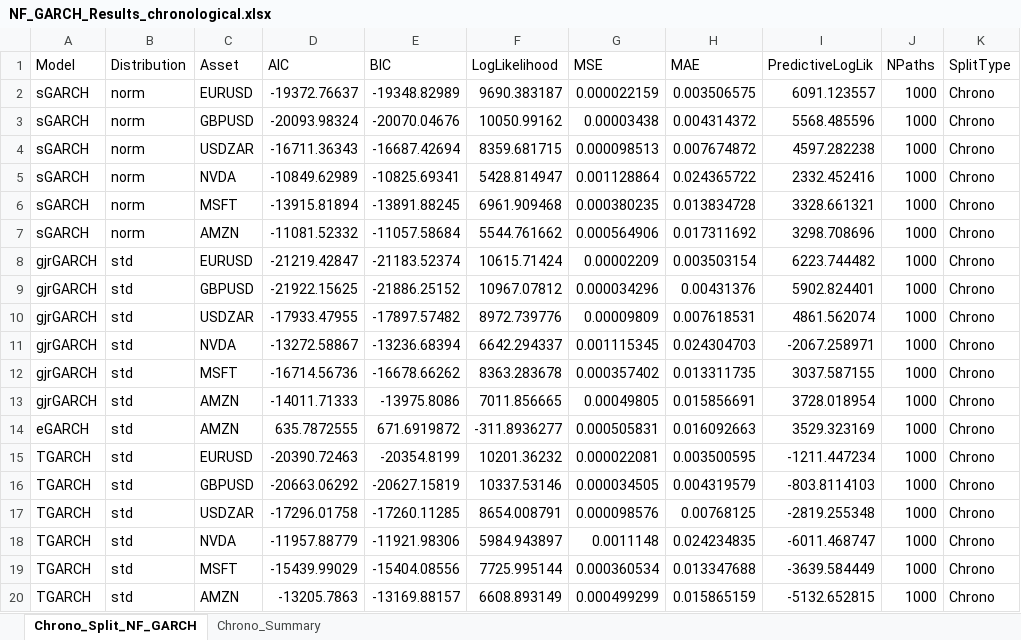
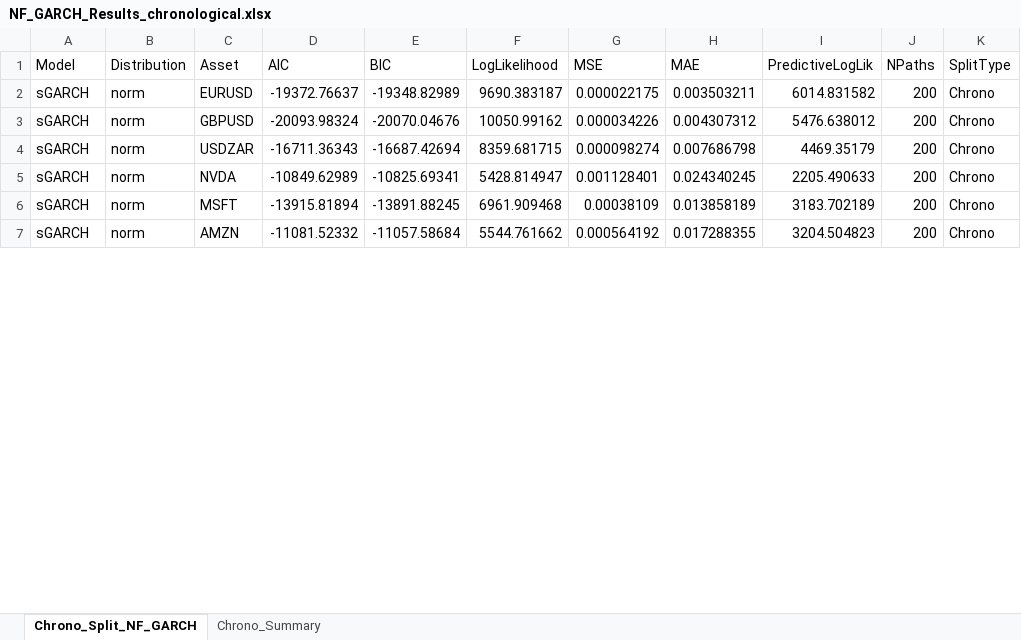
Before and after one commit to AbdullahHassan176/NFGARCH, an Excel workbook: results/chronological/consolidated/NF_GARCH_Results_chronological.xlsx, sheet Chrono_Split_NF_GARCH, drawn as a sheet; only a part is shown; values as stored, in another font and other column widths than the file's, no borders; removed rows and columns are numbered as before the commit, all else as after; the diff covers the shown part only; the diff names each change by its address in the sheet, - before the commit and + after, or states it on an @@ line.

```diff
--- a/results/chronological/consolidated/NF_GARCH_Results_chronological.xlsx (sheet Chrono_Split_NF_GARCH)
+++ b/results/chronological/consolidated/NF_GARCH_Results_chronological.xlsx (sheet Chrono_Split_NF_GARCH)
-G2 (MSE): 0.000022159
+G2 (MSE): 0.000022175
-H2 (MAE): 0.003506575
+H2 (MAE): 0.003503211
-I2 (PredictiveLogLik): 6091.123557
+I2 (PredictiveLogLik): 6014.831582
-J2:J7 (NPaths): 1000
+J2:J7 (NPaths): 200
-G3 (MSE): 0.00003438
+G3 (MSE): 0.000034226
-H3 (MAE): 0.004314372
+H3 (MAE): 0.004307312
-I3 (PredictiveLogLik): 5568.485596
+I3 (PredictiveLogLik): 5476.638012
-G4 (MSE): 0.000098513
+G4 (MSE): 0.000098274
-H4 (MAE): 0.007674872
+H4 (MAE): 0.007686798
-I4 (PredictiveLogLik): 4597.282238
+I4 (PredictiveLogLik): 4469.35179
-G5 (MSE): 0.001128864
+G5 (MSE): 0.001128401
-H5 (MAE): 0.024365722
+H5 (MAE): 0.024340245
-I5 (PredictiveLogLik): 2332.452416
+I5 (PredictiveLogLik): 2205.490633
-G6 (MSE): 0.000380235
+G6 (MSE): 0.00038109
-H6 (MAE): 0.013834728
+H6 (MAE): 0.013858189
-I6 (PredictiveLogLik): 3328.661321
+I6 (PredictiveLogLik): 3183.702189
-G7 (MSE): 0.000564906
+G7 (MSE): 0.000564192
-H7 (MAE): 0.017311692
+H7 (MAE): 0.017288355
-I7 (PredictiveLogLik): 3298.708696
+I7 (PredictiveLogLik): 3204.504823
-row 8: gjrGARCH | std | EURUSD | -21219.42847 | -21183.52374 | 10615.71424 | 0.00002209 | 0.003503154 | 6223.744482 | 1000 | Chrono
-row 9: gjrGARCH | std | GBPUSD | -21922.15625 | -21886.25152 | 10967.07812 | 0.000034296 | 0.00431376 | 5902.824401 | 1000 | Chrono
-row 10: gjrGARCH | std | USDZAR | -17933.47955 | -17897.57482 | 8972.739776 | 0.00009809 | 0.007618531 | 4861.562074 | 1000 | Chrono
-row 11: gjrGARCH | std | NVDA | -13272.58867 | -13236.68394 | 6642.294337 | 0.001115345 | 0.024304703 | -2067.258971 | 1000 | Chrono
-row 12: gjrGARCH | std | MSFT | -16714.56736 | -16678.66262 | 8363.283678 | 0.000357402 | 0.013311735 | 3037.587155 | 1000 | Chrono
-row 13: gjrGARCH | std | AMZN | -14011.71333 | -13975.8086 | 7011.856665 | 0.00049805 | 0.015856691 | 3728.018954 | 1000 | Chrono
-row 14: eGARCH | std | AMZN | 635.7872555 | 671.6919872 | -311.8936277 | 0.000505831 | 0.016092663 | 3529.323169 | 1000 | Chrono
-row 15: TGARCH | std | EURUSD | -20390.72463 | -20354.8199 | 10201.36232 | 0.000022081 | 0.003500595 | -1211.447234 | 1000 | Chrono
-row 16: TGARCH | std | GBPUSD | -20663.06292 | -20627.15819 | 10337.53146 | 0.000034505 | 0.004319579 | -803.8114103 | 1000 | Chrono
-row 17: TGARCH | std | USDZAR | -17296.01758 | -17260.11285 | 8654.008791 | 0.000098576 | 0.00768125 | -2819.255348 | 1000 | Chrono
-row 18: TGARCH | std | NVDA | -11957.88779 | -11921.98306 | 5984.943897 | 0.0011148 | 0.024234835 | -6011.468747 | 1000 | Chrono
-row 19: TGARCH | std | MSFT | -15439.99029 | -15404.08556 | 7725.995144 | 0.000360534 | 0.013347688 | -3639.584449 | 1000 | Chrono
-row 20: TGARCH | std | AMZN | -13205.7863 | -13169.88157 | 6608.893149 | 0.000499299 | 0.015865159 | -5132.652815 | 1000 | Chrono
```
Also changed, not shown: 14 added rows elsewhere in this sheet, sheet Chrono_Summary, results/chronological/consolidated/NF_vs_Standard_GARCH_Comparison.xlsx, results/chronological/consolidated/Stress_Testing.xlsx, 26 other files.
